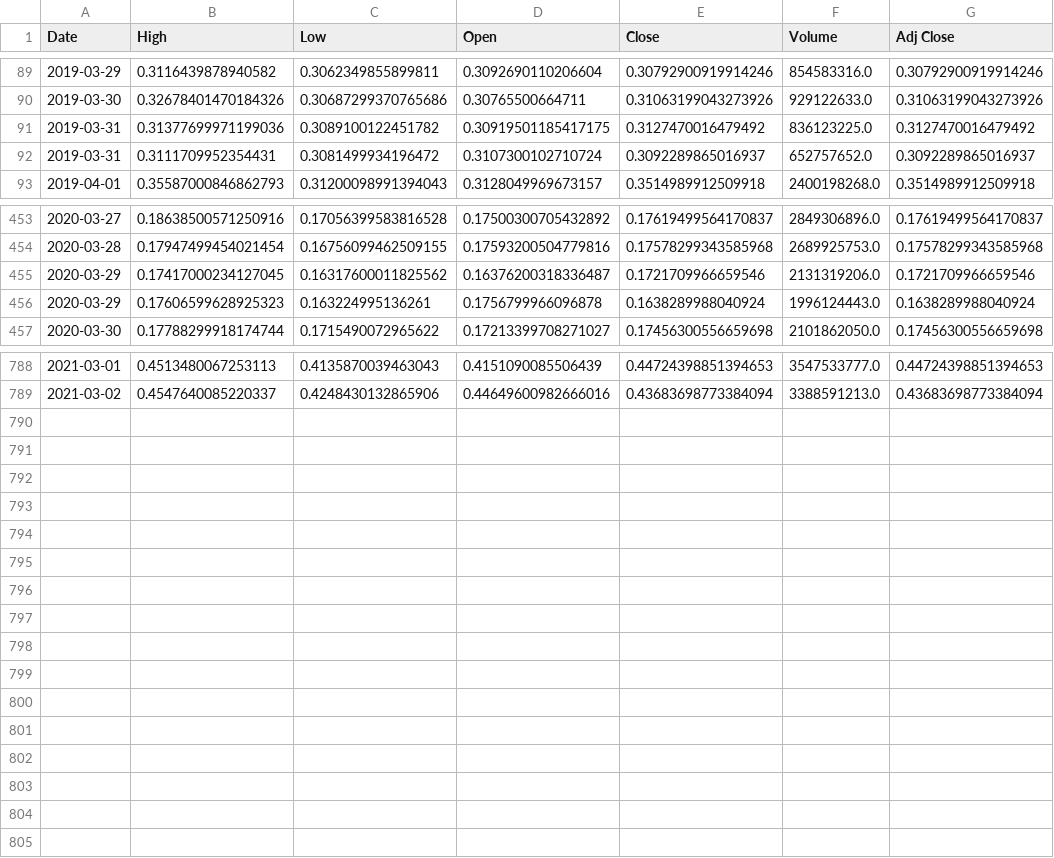
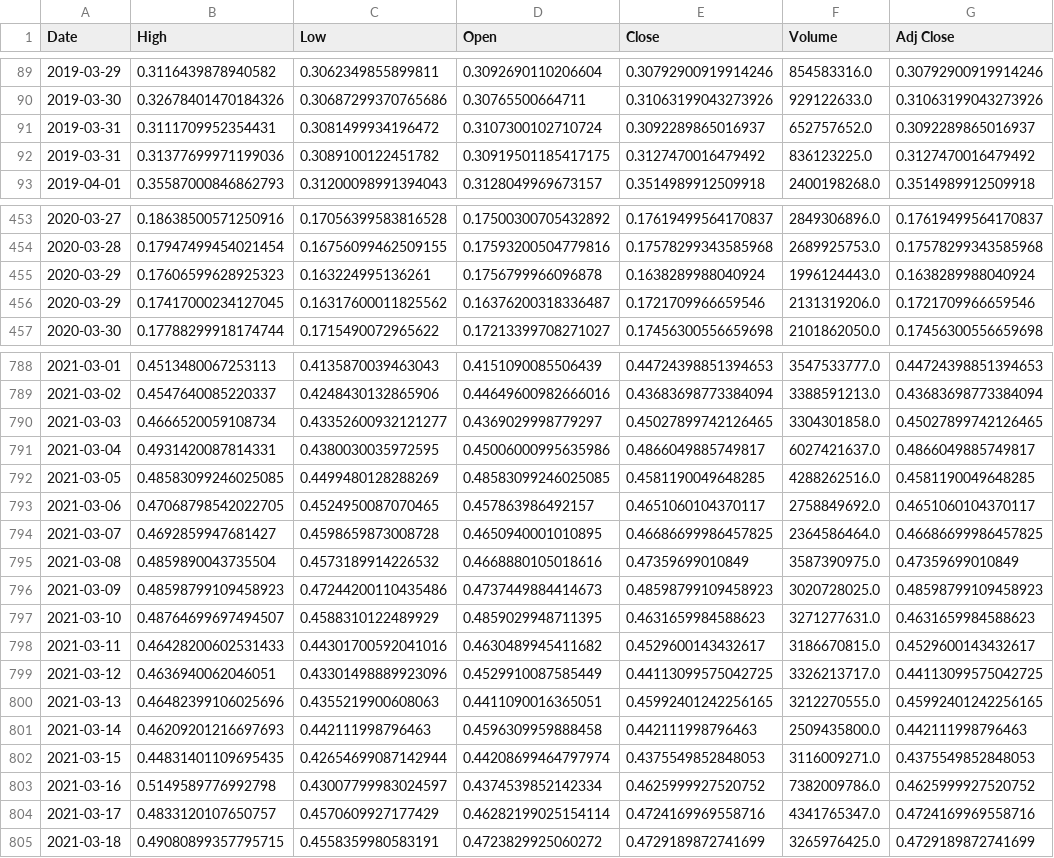
Before and after one commit to munindra44/Capstone-project-UC, a CSV file: XRP.csv, drawn as a sheet; only a part is shown, gaps mark what is left out.

```diff
--- a/XRP.csv
+++ b/XRP.csv
@@ -90,4 +90,4 @@ Date,High,Low,Open,Close,Volume,Adj Close
 2019-03-30,0.32678401470184326,0.30687299370765686,0.30765500664711,0.31063199043273926,929122633.0,0.31063199043273926
+2019-03-31,0.3111709952354431,0.3081499934196472,0.3107300102710724,0.3092289865016937,652757652.0,0.3092289865016937
 2019-03-31,0.31377699971199036,0.3089100122451782,0.30919501185417175,0.3127470016479492,836123225.0,0.3127470016479492
-2019-03-31,0.3111709952354431,0.3081499934196472,0.3107300102710724,0.3092289865016937,652757652.0,0.3092289865016937
 2019-04-01,0.35587000846862793,0.31200098991394043,0.3128049969673157,0.3514989912509918,2400198268.0,0.3514989912509918
@@ -454,4 +454,4 @@ Date,High,Low,Open,Close,Volume,Adj Close
 2020-03-28,0.17947499454021454,0.16756099462509155,0.17593200504779816,0.17578299343585968,2689925753.0,0.17578299343585968
+2020-03-29,0.17606599628925323,0.163224995136261,0.1756799966096878,0.1638289988040924,1996124443.0,0.1638289988040924
 2020-03-29,0.17417000234127045,0.16317600011825562,0.16376200318336487,0.1721709966659546,2131319206.0,0.1721709966659546
-2020-03-29,0.17606599628925323,0.163224995136261,0.1756799966096878,0.1638289988040924,1996124443.0,0.1638289988040924
 2020-03-30,0.17788299918174744,0.1715490072965622,0.17213399708271027,0.17456300556659698,2101862050.0,0.17456300556659698
@@ -789 +789,17 @@ Date,High,Low,Open,Close,Volume,Adj Close
 2021-03-02,0.4547640085220337,0.4248430132865906,0.44649600982666016,0.43683698773384094,3388591213.0,0.43683698773384094
+2021-03-03,0.4666520059108734,0.43352600932121277,0.4369029998779297,0.45027899742126465,3304301858.0,0.45027899742126465
+2021-03-04,0.4931420087814331,0.4380030035972595,0.45006000995635986,0.4866049885749817,6027421637.0,0.4866049885749817
+2021-03-05,0.48583099246025085,0.4499480128288269,0.48583099246025085,0.4581190049648285,4288262516.0,0.4581190049648285
+2021-03-06,0.47068798542022705,0.4524950087070465,0.457863986492157,0.4651060104370117,2758849692.0,0.4651060104370117
+2021-03-07,0.4692859947681427,0.4598659873008728,0.4650940001010895,0.46686699986457825,2364586464.0,0.46686699986457825
+2021-03-08,0.4859890043735504,0.4573189914226532,0.4668880105018616,0.47359699010849,3587390975.0,0.47359699010849
+2021-03-09,0.48598799109458923,0.47244200110435486,0.4737449884414673,0.48598799109458923,3020728025.0,0.48598799109458923
+2021-03-10,0.48764699697494507,0.4588310122489929,0.4859029948711395,0.4631659984588623,3271277631.0,0.4631659984588623
+2021-03-11,0.46428200602531433,0.44301700592041016,0.4630489945411682,0.4529600143432617,3186670815.0,0.4529600143432617
+2021-03-12,0.4636940062046051,0.43301498889923096,0.4529910087585449,0.44113099575042725,3326213717.0,0.44113099575042725
+2021-03-13,0.46482399106025696,0.4355219900608063,0.4411090016365051,0.45992401242256165,3212270555.0,0.45992401242256165
+2021-03-14,0.46209201216697693,0.442111998796463,0.4596309959888458,0.442111998796463,2509435800.0,0.442111998796463
+2021-03-15,0.44831401109695435,0.42654699087142944,0.44208699464797974,0.4375549852848053,3116009271.0,0.4375549852848053
+2021-03-16,0.5149589776992798,0.43007799983024597,0.4374539852142334,0.4625999927520752,7382009786.0,0.4625999927520752
+2021-03-17,0.4833120107650757,0.4570609927177429,0.46282199025154114,0.4724169969558716,4341765347.0,0.4724169969558716
+2021-03-18,0.49080899357795715,0.4558359980583191,0.4723829925060272,0.4729189872741699,3265976425.0,0.4729189872741699
```
Also changed, not shown: BNB.csv, EOS.csv, 6 other files.
